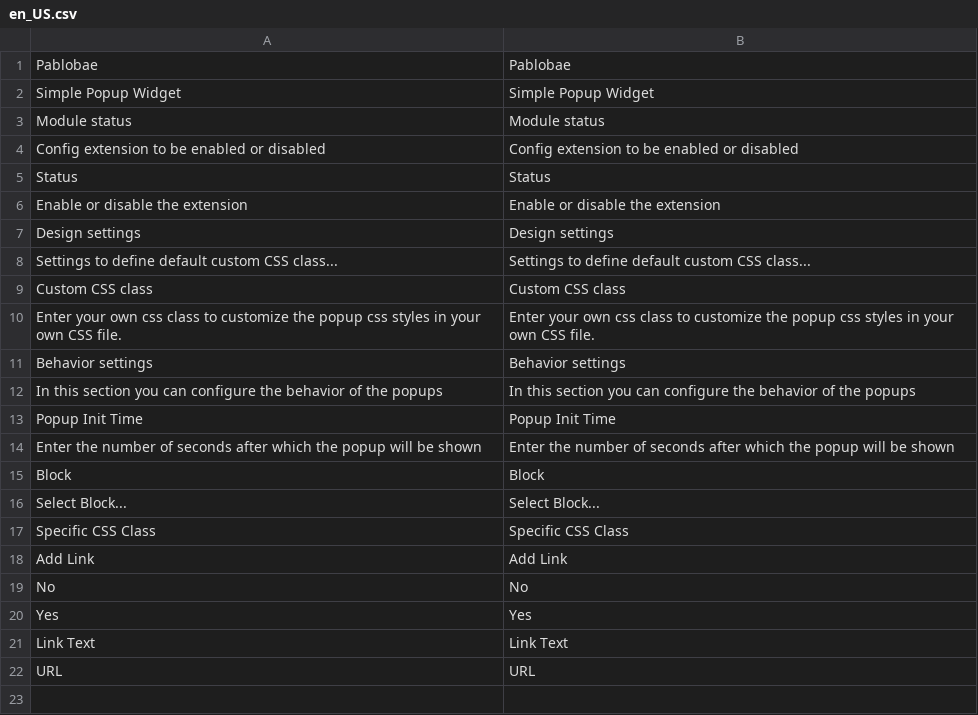
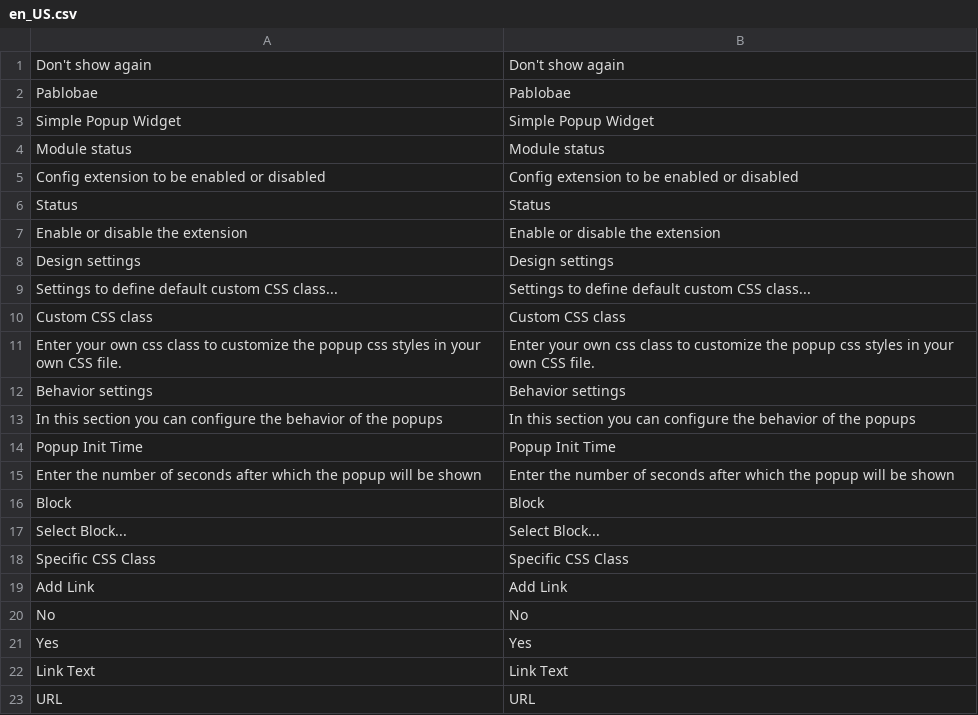
Before and after one commit to pablobae/magento2-simplepopupwidget, a CSV file: i18n/en_US.csv, drawn as a sheet; the diff names each change by its address in the sheet, - before the commit and + after, or states it on an @@ line.

Commit message:
Adding don't show again feature

```diff
--- a/i18n/en_US.csv
+++ b/i18n/en_US.csv
+row 1: Don't show again | Don't show again
```
Also changed, not shown: 4 other files.
